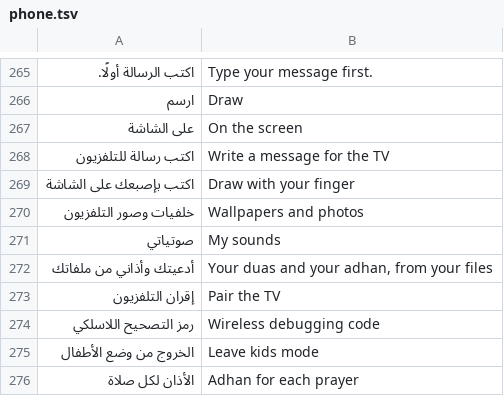
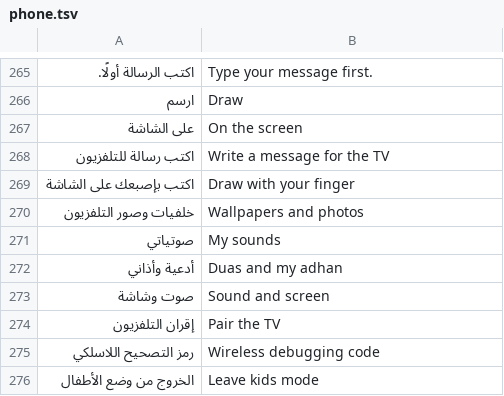
Before and after one commit to tshi-dev/UrTV, a TSV file: i18n/en/phone.tsv, drawn as a sheet; only a part is shown, gaps mark what is left out; the shorter side is filled out with more unchanged rows; removed rows and columns are numbered as before the commit, all else as after; the diff names each change by its address in the sheet, - before the commit and + after, or states it on an @@ line.

Commit message:
phone page: the «الأذان لكل صلاة» tile has its short line, four rows in the browser test, the page stays under 64 KB

```diff
--- a/i18n/en/phone.tsv
+++ b/i18n/en/phone.tsv
-row 272: أدعيتك وأذاني من ملفاتك | Your duas and your adhan, from your files
+row 272: أدعية وأذاني | Duas and my adhan
+row 273: صوت وشاشة | Sound and screen
```
Also changed, not shown: 3 other files.
